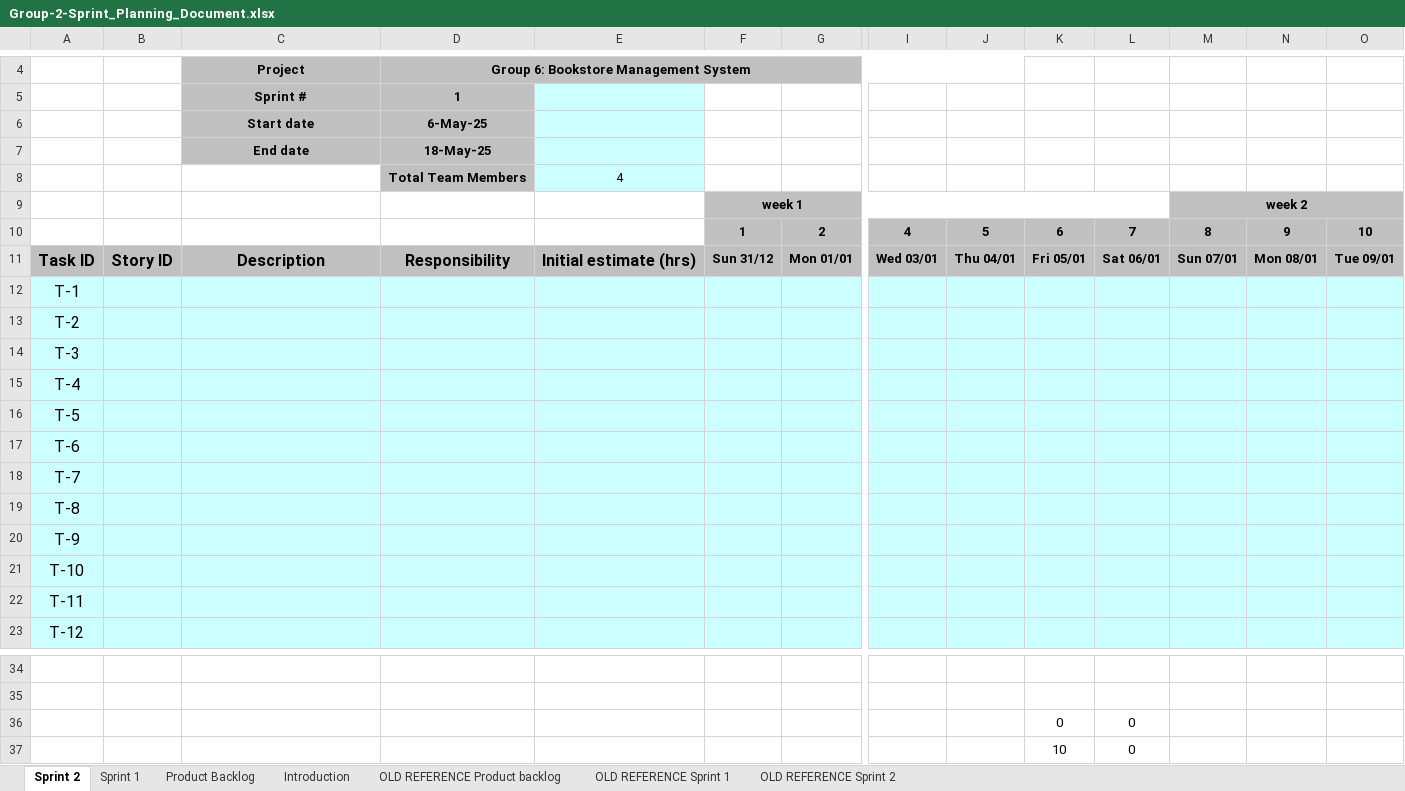
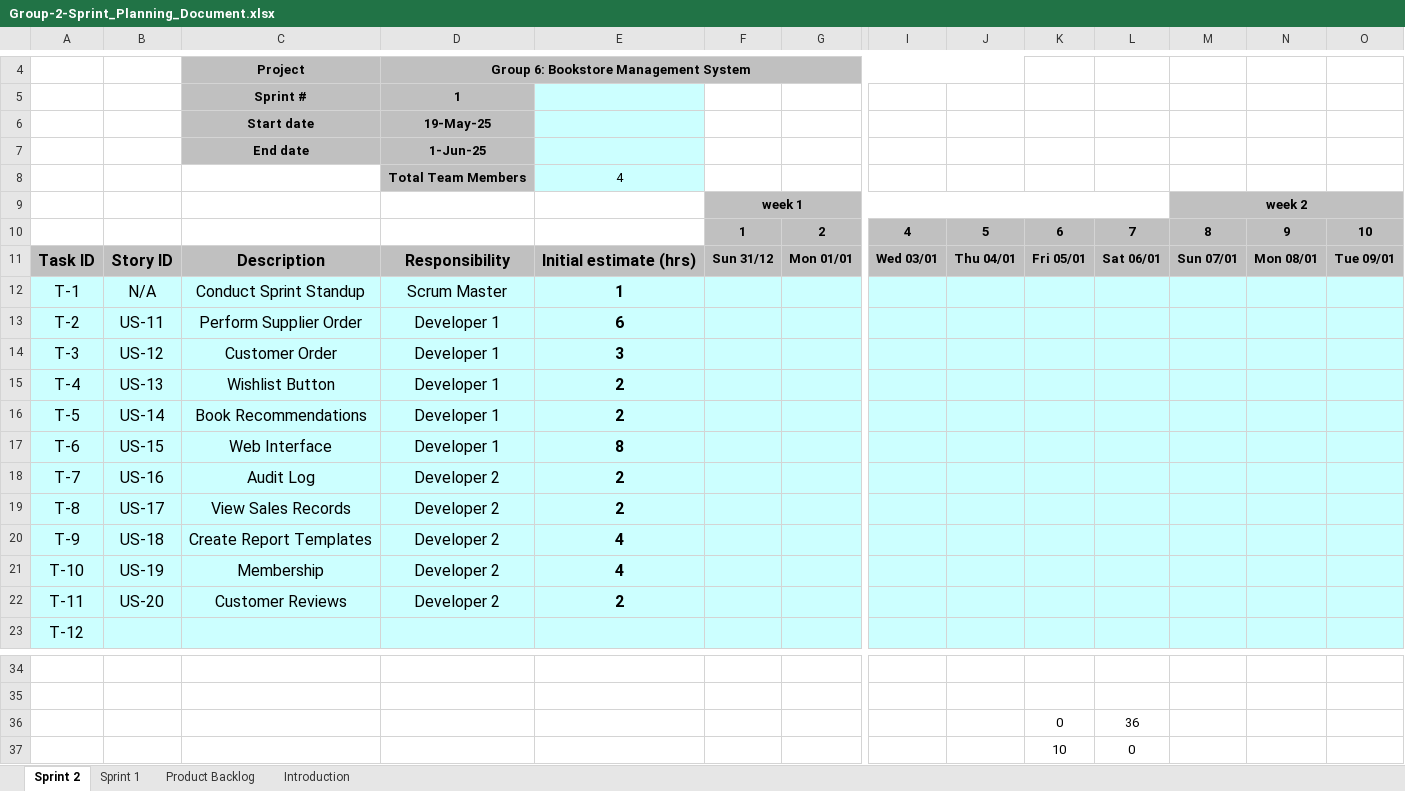
Before and after one commit to KyleSpicer/Group-2-Project, an Excel workbook: docs/Group-2-Sprint_Planning_Document.xlsx, sheet Sprint 2, drawn as a sheet; only a part is shown, gaps mark what is left out; values as stored, in another font and other column widths than the file's, no borders; charts and pictures and conditional formats not drawn; removed rows and columns are numbered as before the commit, all else as after; rows hold the shown columns only; the diff names each change by its address in the sheet, - before the commit and + after, or states it on an @@ line.

```diff
--- a/docs/Group-2-Sprint_Planning_Document.xlsx (sheet Sprint 2)
+++ b/docs/Group-2-Sprint_Planning_Document.xlsx (sheet Sprint 2)
-sheet tab: OLD REFERENCE Product backlog
-sheet tab: OLD REFERENCE Sprint 1
-sheet tab: OLD REFERENCE Sprint 2
-D6: 6-May-25
+D6: 19-May-25
-D7: 18-May-25
+D7: 1-Jun-25
-row 12: T-1
-row 13: T-2
-row 14: T-3
-row 15: T-4
-row 16: T-5
-row 17: T-6
-row 18: T-7
-row 19: T-8
-row 20: T-9
-row 21: T-10
-row 22: T-11
+row 12: T-1 | N/A | Conduct Sprint Standup | Scrum Master | 1
+row 13: T-2 | US-11 | Perform Supplier Order | Developer 1 | 6
+row 14: T-3 | US-12 | Customer Order | Developer 1 | 3
+row 15: T-4 | US-13 | Wishlist Button | Developer 1 | 2
+row 16: T-5 | US-14 | Book Recommendations | Developer 1 | 2
+row 17: T-6 | US-15 | Web Interface | Developer 1 | 8
+row 18: T-7 | US-16 | Audit Log | Developer 2 | 2
+row 19: T-8 | US-17 | View Sales Records | Developer 2 | 2
+row 20: T-9 | US-18 | Create Report Templates | Developer 2 | 4
+row 21: T-10 | US-19 | Membership | Developer 2 | 4
+row 22: T-11 | US-20 | Customer Reviews | Developer 2 | 2
-L36: 0
+L36: 36
```
Also changed, not shown: sheet Product Backlog, sheet Sprint 1, charts or pictures, 3 other files.
